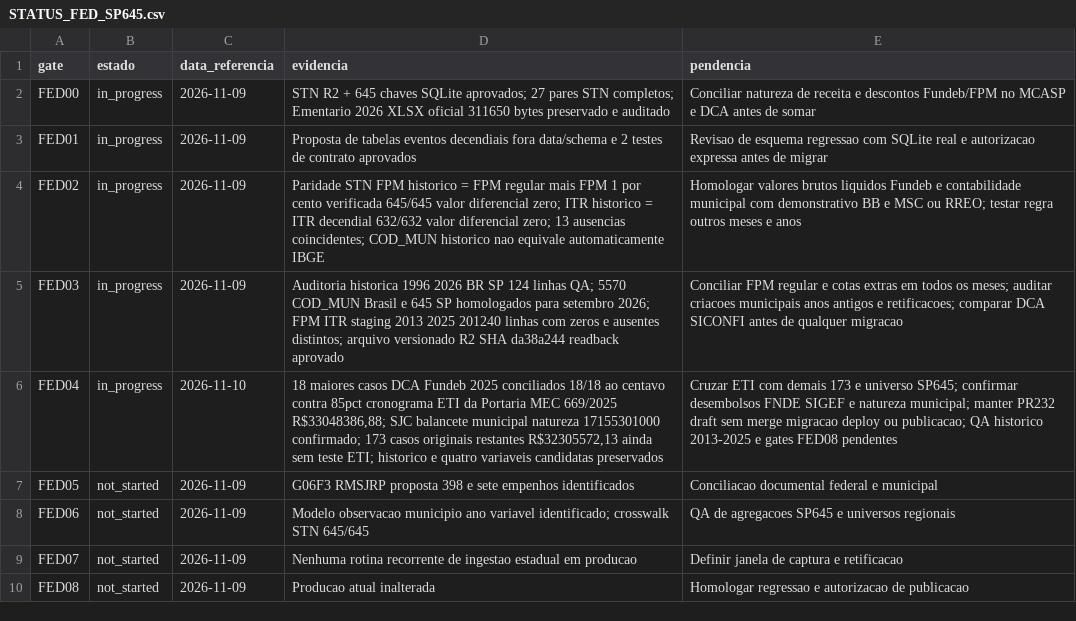
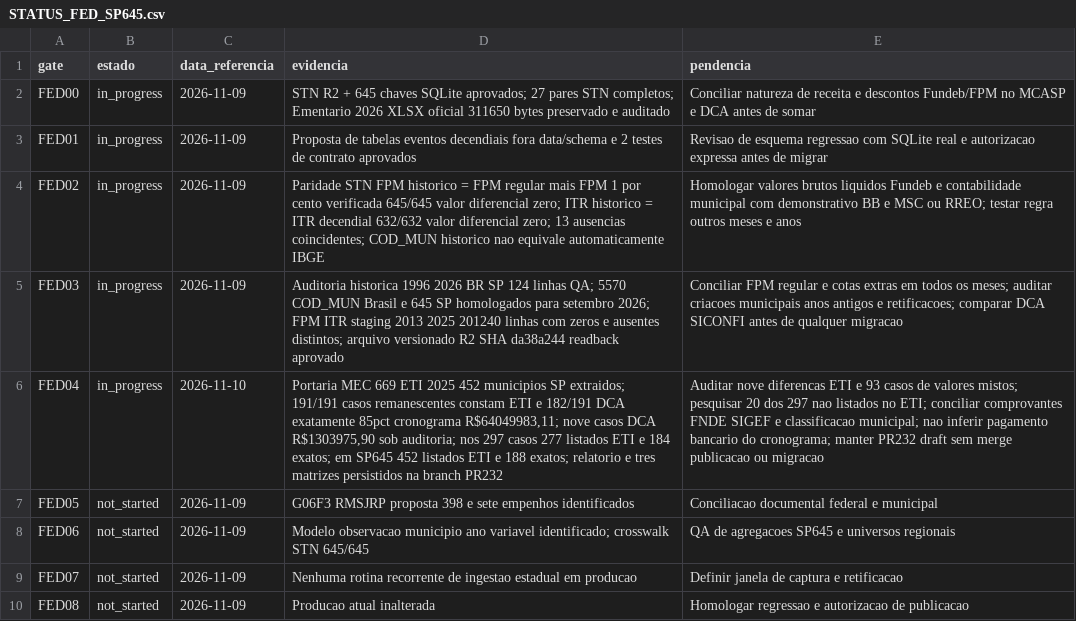
Before and after one commit to hilaliskandar/mapa_do_tesouro, a CSV file: governance/STATUS_FED_SP645.csv, drawn as a sheet; the diff names each change by its address in the sheet, - before the commit and + after, or states it on an @@ line.

Commit message:
governance FED04: atualizar gates com QA ETI 191 297 SP645

```diff
--- a/governance/STATUS_FED_SP645.csv
+++ b/governance/STATUS_FED_SP645.csv
-D6 (evidencia): 18 maiores casos DCA Fundeb 2025 conciliados 18/18 ao centavo contra 85pct cronograma ETI da Portaria MEC 669/2025 R$33048386,88; SJC balancete municipal natureza 17155301000 confirmado; 173 casos originais restantes R$32305572,13 ainda sem teste ETI; historico e quatro variaveis candidatas preservados
+D6 (evidencia): Portaria MEC 669 ETI 2025 452 municipios SP extraidos; 191/191 casos remanescentes constam ETI e 182/191 DCA exatamente 85pct cronograma R$64049983,11; nove casos DCA R$1303975,90 sob auditoria; nos 297 casos 277 listados ETI e 184 exatos; em SP645 452 listados ETI e 188 exatos; relatorio e tres matrizes persistidos na branch PR232
-E6 (pendencia): Cruzar ETI com demais 173 e universo SP645; confirmar desembolsos FNDE SIGEF e natureza municipal; manter PR232 draft sem merge migracao deploy ou publicacao; QA historico 2013-2025 e gates FED08 pendentes
+E6 (pendencia): Auditar nove diferencas ETI e 93 casos de valores mistos; pesquisar 20 dos 297 nao listados no ETI; conciliar comprovantes FNDE SIGEF e classificacao municipal; nao inferir pagamento bancario do cronograma; manter PR232 draft sem merge publicacao ou migracao
```
